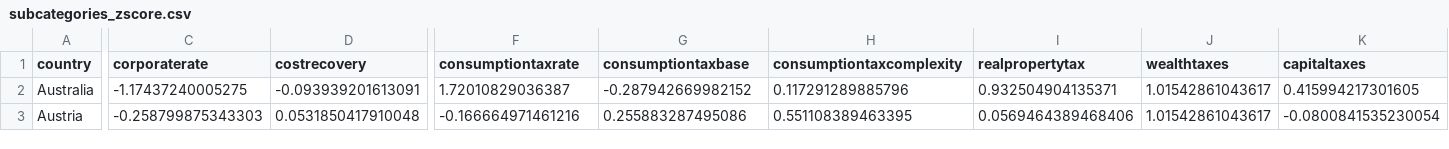
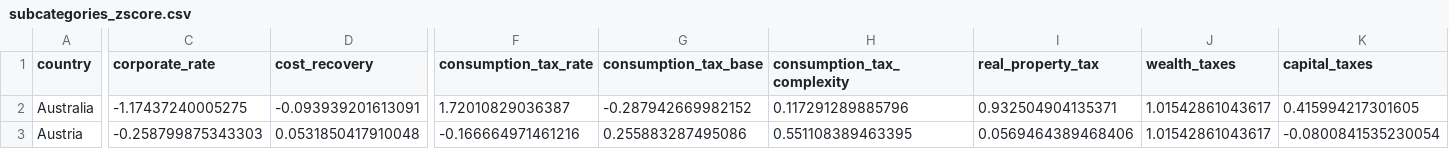
Before and after one commit to TaxFoundation/international-tax-competitiveness-index, a CSV file: final-outputs/subcategories_zscore.csv, drawn as a sheet; only a part is shown, gaps mark what is left out; the diff covers the shown part only; the diff names each change by its address in the sheet, - before the commit and + after, or states it on an @@ line.

Commit message:
subcat zscores output

```diff
--- a/final-outputs/subcategories_zscore.csv
+++ b/final-outputs/subcategories_zscore.csv
-C1: corporaterate
+C1: corporate_rate
-D1: costrecovery
+D1: cost_recovery
-F1: consumptiontaxrate
+F1: consumption_tax_rate
-G1: consumptiontaxbase
+G1: consumption_tax_base
-H1: consumptiontaxcomplexity
+H1: consumption_tax_complexity
-I1: realpropertytax
+I1: real_property_tax
-J1: wealthtaxes
+J1: wealth_taxes
-K1: capitaltaxes
+K1: capital_taxes
```
Also changed, not shown: 5 edited cells elsewhere in this file.
